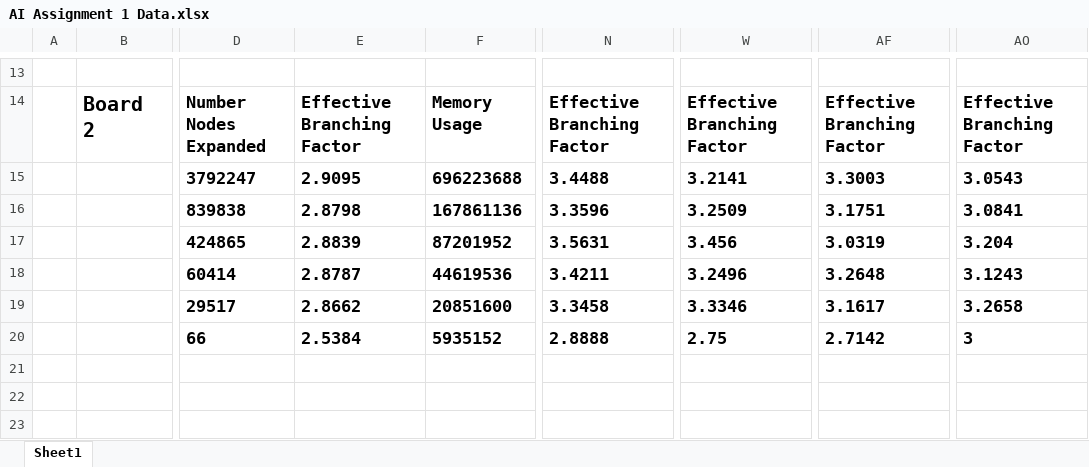
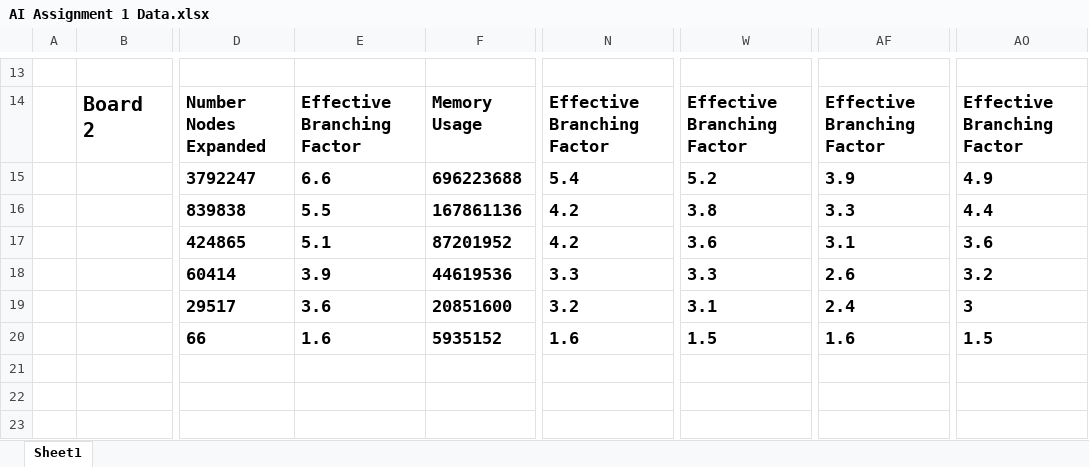
Before and after one commit to KeithDeSantis/AI_Assignment_1, an Excel workbook: AI Assignment 1 Data.xlsx, sheet Sheet1, drawn as a sheet; only a part is shown, gaps mark what is left out; values as stored, in another font and other column widths than the file's, no borders; charts and pictures not drawn; the diff covers the shown part only; the diff names each change by its address in the sheet, - before the commit and + after, or states it on an @@ line.

```diff
--- a/AI Assignment 1 Data.xlsx (sheet Sheet1)
+++ b/AI Assignment 1 Data.xlsx (sheet Sheet1)
-E15: 2.9095
+E15: 6.6
-N15: 3.4488
+N15: 5.4
-W15: 3.2141
+W15: 5.2
-AF15: 3.3003
+AF15: 3.9
-AO15: 3.0543
+AO15: 4.9
-E16: 2.8798
+E16: 5.5
-N16: 3.3596
+N16: 4.2
-W16: 3.2509
+W16: 3.8
-AF16: 3.1751
+AF16: 3.3
-AO16: 3.0841
+AO16: 4.4
-E17: 2.8839
+E17: 5.1
-N17: 3.5631
+N17: 4.2
-W17: 3.456
+W17: 3.6
-AF17: 3.0319
+AF17: 3.1
-AO17: 3.204
+AO17: 3.6
-E18: 2.8787
+E18: 3.9
-N18: 3.4211
+N18: 3.3
-W18: 3.2496
+W18: 3.3
-AF18: 3.2648
+AF18: 2.6
-AO18: 3.1243
+AO18: 3.2
-E19: 2.8662
+E19: 3.6
-N19: 3.3458
+N19: 3.2
-W19: 3.3346
+W19: 3.1
-AF19: 3.1617
+AF19: 2.4
-AO19: 3.2658
+AO19: 3
-E20: 2.5384
+E20: 1.6
-N20: 2.8888
+N20: 1.6
-W20: 2.75
+W20: 1.5
-AF20: 2.7142
+AF20: 1.6
-AO20: 3
+AO20: 1.5
```
Also changed, not shown: 36 edited cells elsewhere in this sheet, charts or pictures, 2 other files.
